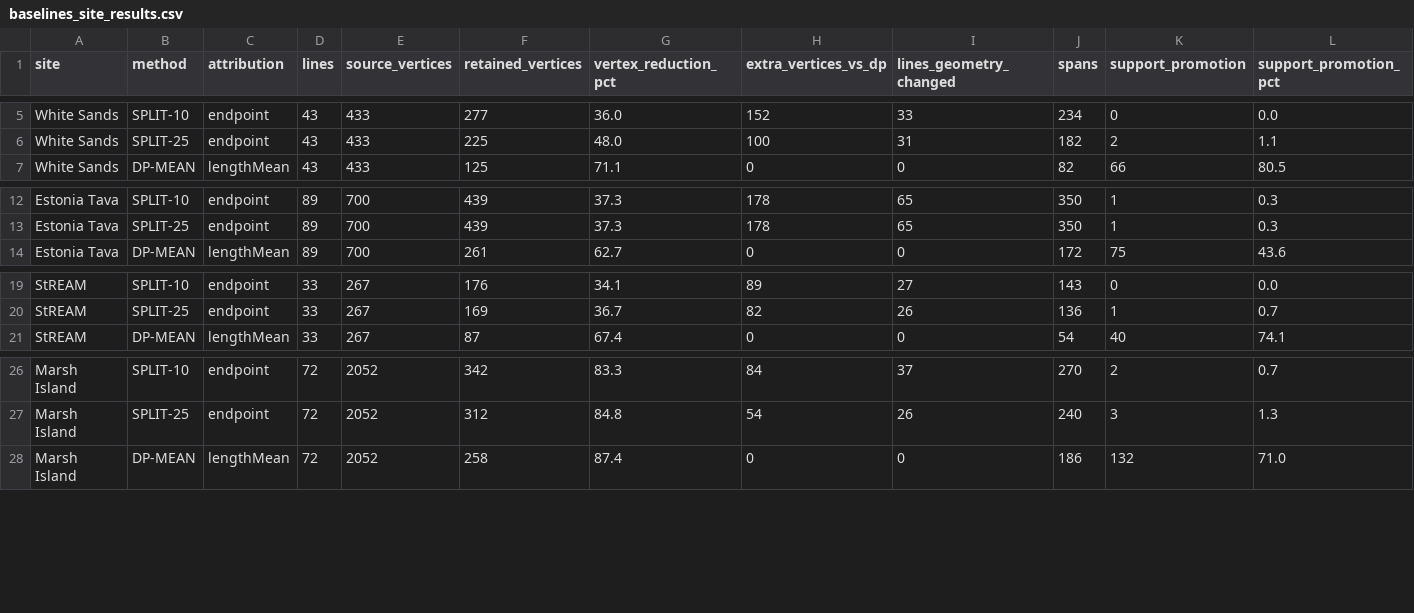
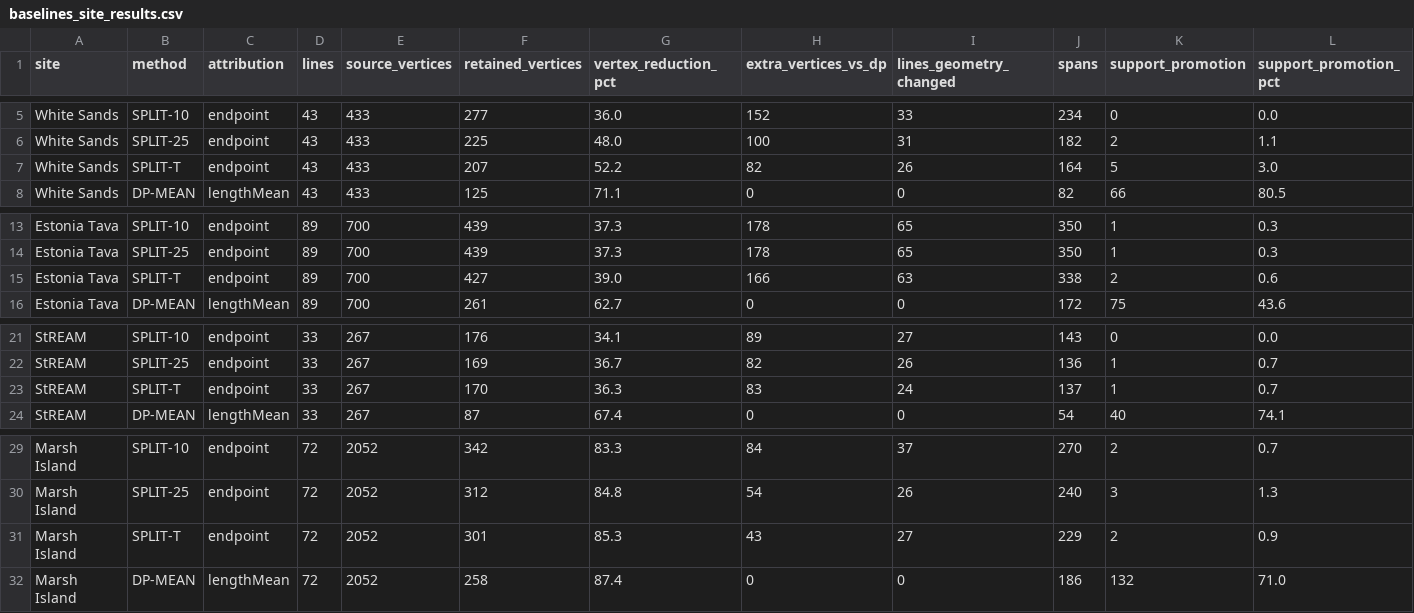
Before and after one commit to Aurtechmx/emtrf, a CSV file: ablation/baselines_site_results.csv, drawn as a sheet; only a part is shown, gaps mark what is left out; rows hold the shown columns only; the diff names each change by its address in the sheet, - before the commit and + after, or states it on an @@ line.

Commit message:
Threshold-aligned splitting (D6): code, results and Supplement S24
- SPLIT-T in the four-crop comparison: a vertex forced where provenance or
  a support band (<33, 33-66, >=66) changes, DP per piece, endpoint records.
- Sample driver on the 60 crops: query at 66, 33 and 50 for DP endpoint
  records, SPLIT-T and EC-DP, with coverage checks and crop bootstrap.
- Gate asserts the four-crop vertex cost and the sample values.
- Supplement S24 and Table S14.

```diff
--- a/ablation/baselines_site_results.csv
+++ b/ablation/baselines_site_results.csv
+row 7: White Sands | SPLIT-T | endpoint | 43 | 433 | 207 | 52.2 | 82 | 26 | 164 | 5 | 3.0
+row 15: Estonia Tava | SPLIT-T | endpoint | 89 | 700 | 427 | 39.0 | 166 | 63 | 338 | 2 | 0.6
+row 23: StREAM | SPLIT-T | endpoint | 33 | 267 | 170 | 36.3 | 83 | 24 | 137 | 1 | 0.7
+row 31: Marsh Island | SPLIT-T | endpoint | 72 | 2052 | 301 | 85.3 | 43 | 27 | 229 | 2 | 0.9
```
Also changed, not shown: 8 other files.
